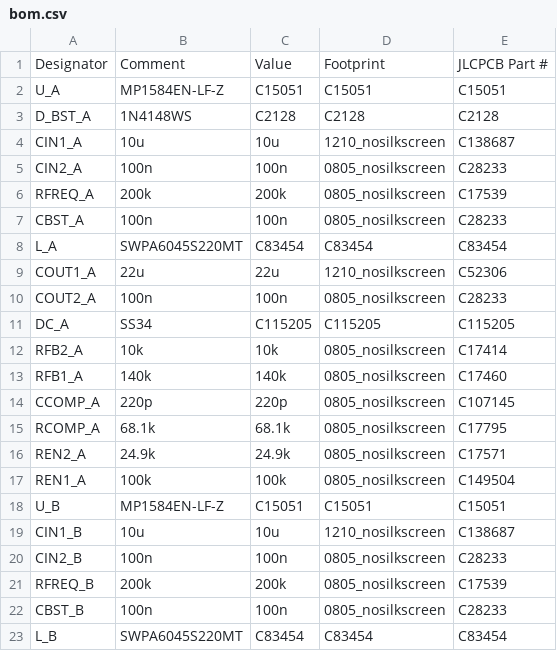
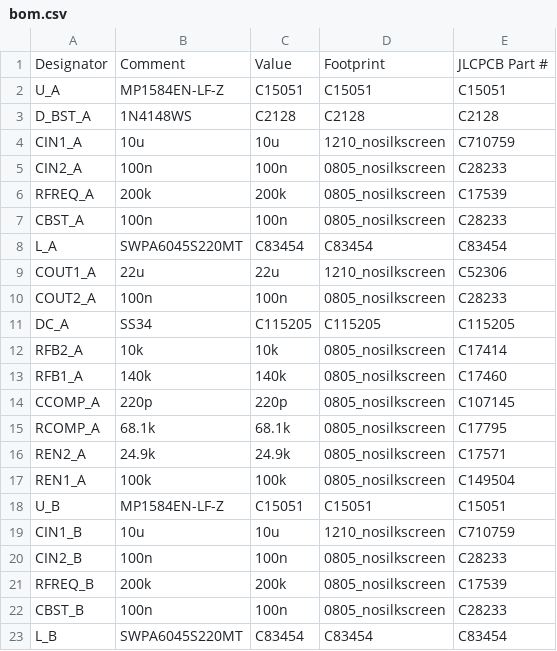
Before and after one commit to nuniesmith/table-fan, a CSV file: electronics/pcb/gerber/bom.csv, drawn as a sheet; only a part is shown.

```diff
--- a/electronics/pcb/gerber/bom.csv
+++ b/electronics/pcb/gerber/bom.csv
@@ -3,3 +3,3 @@
 "D_BST_A","1N4148WS","C2128","C2128","C2128"
-"CIN1_A","10u","10u","1210_nosilkscreen","C138687"
+"CIN1_A","10u","10u","1210_nosilkscreen","C710759"
 "CIN2_A","100n","100n","0805_nosilkscreen","C28233"
@@ -18,3 +18,3 @@
 "U_B","MP1584EN-LF-Z","C15051","C15051","C15051"
-"CIN1_B","10u","10u","1210_nosilkscreen","C138687"
+"CIN1_B","10u","10u","1210_nosilkscreen","C710759"
 "CIN2_B","100n","100n","0805_nosilkscreen","C28233"
```
Also changed, not shown: electronics/pcb/gerber/pick_and_place.csv, 19 other files.
